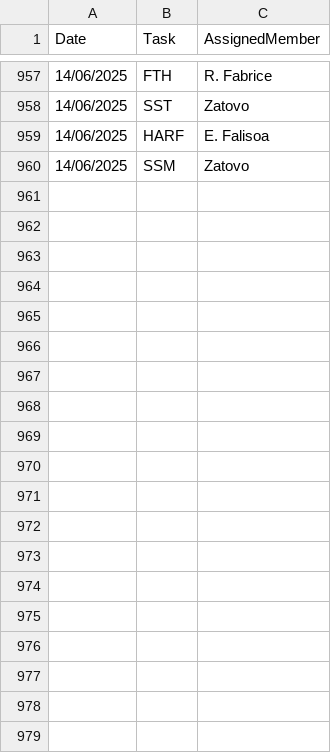
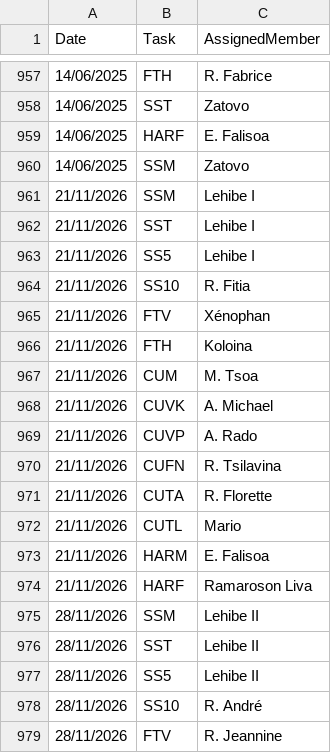
Before and after one commit to nainaw/Schedule, a CSV file: Planning.csv, drawn as a sheet; only a part is shown, gaps mark what is left out; the diff covers the shown part only.

Commit message:
Auto-update & prune Planning.csv

```diff
--- a/Planning.csv
+++ b/Planning.csv
@@ -960 +960,20 @@ Date,Task,AssignedMember
 14/06/2025,SSM,Zatovo
+21/11/2026,SSM,Lehibe I
+21/11/2026,SST,Lehibe I
+21/11/2026,SS5,Lehibe I
+21/11/2026,SS10,R. Fitia
+21/11/2026,FTV,Xénophan
+21/11/2026,FTH,Koloina
+21/11/2026,CUM,M. Tsoa
+21/11/2026,CUVK,A. Michael
+21/11/2026,CUVP,A. Rado
+21/11/2026,CUFN,R. Tsilavina
+21/11/2026,CUTA,R. Florette
+21/11/2026,CUTL,Mario
+21/11/2026,HARM,E. Falisoa
+21/11/2026,HARF,Ramaroson Liva
+28/11/2026,SSM,Lehibe II
+28/11/2026,SST,Lehibe II
+28/11/2026,SS5,Lehibe II
+28/11/2026,SS10,R. André
+28/11/2026,FTV,R. Jeannine
```
Also changed, not shown: 9 added rows elsewhere in this file.
